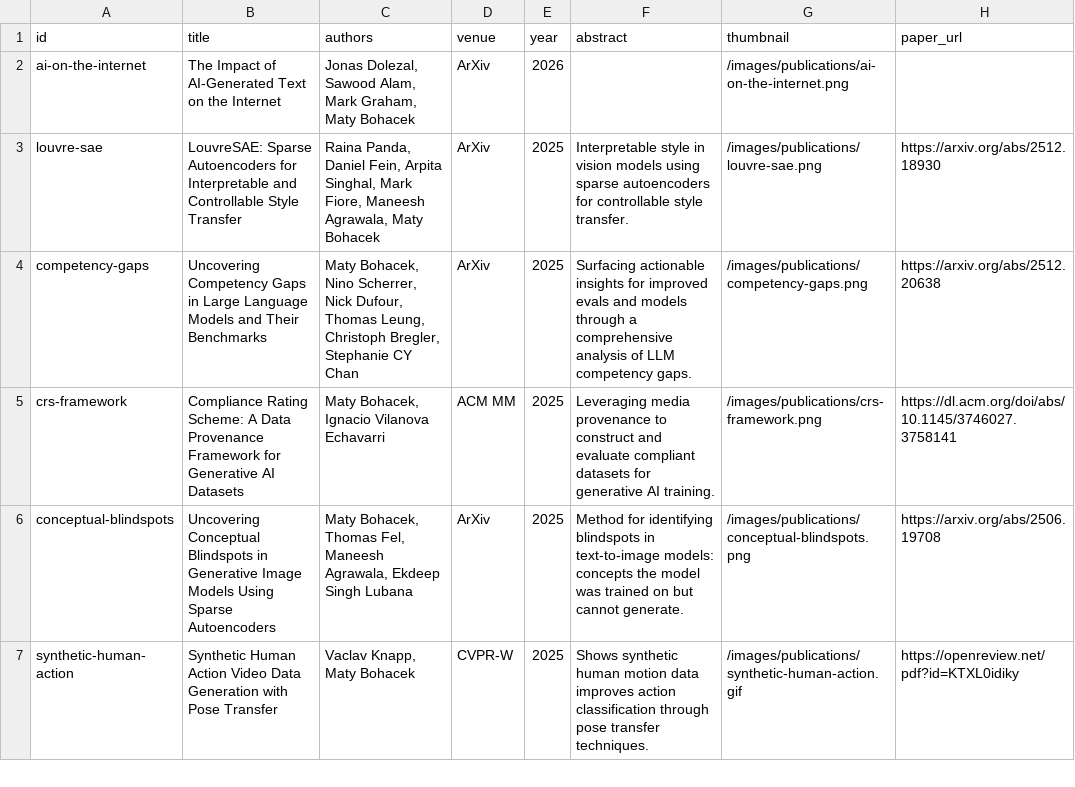
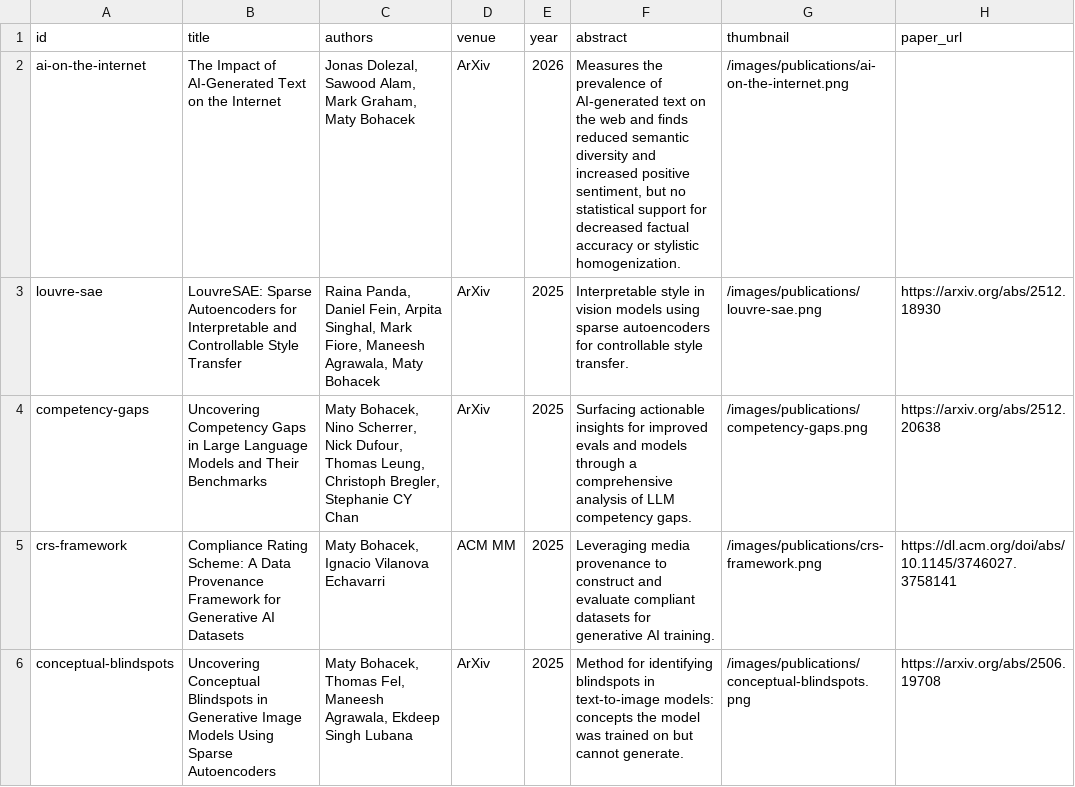
Before and after one commit to maty-bohacek/maty-bohacek.github.io, a CSV file: data/publications.csv, drawn as a sheet; only a part is shown; the shorter side is filled out with more unchanged rows; the diff names each change by its address in the sheet, - before the commit and + after, or states it on an @@ line.

```diff
--- a/data/publications.csv
+++ b/data/publications.csv
-F2 (abstract): (empty)
+F2 (abstract): Measures the prevalence of AI-generated text on the web and finds reduced semantic diversity and increased positive sentiment, but no statistical support for decreased factual accuracy or stylistic homogenization.
```
